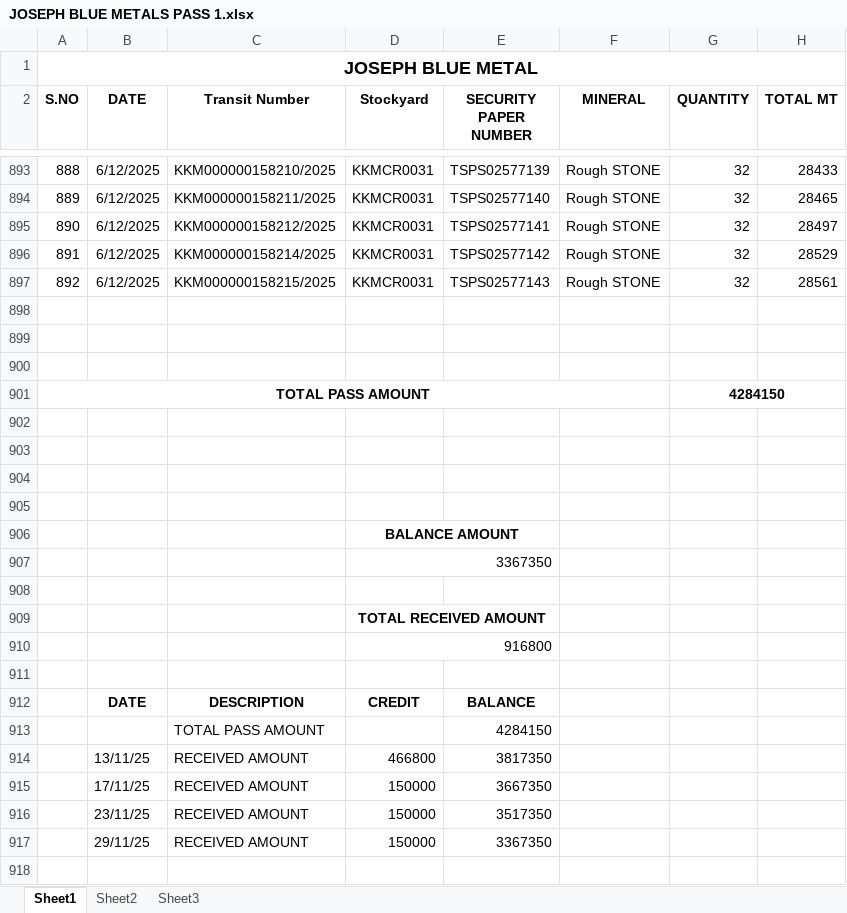
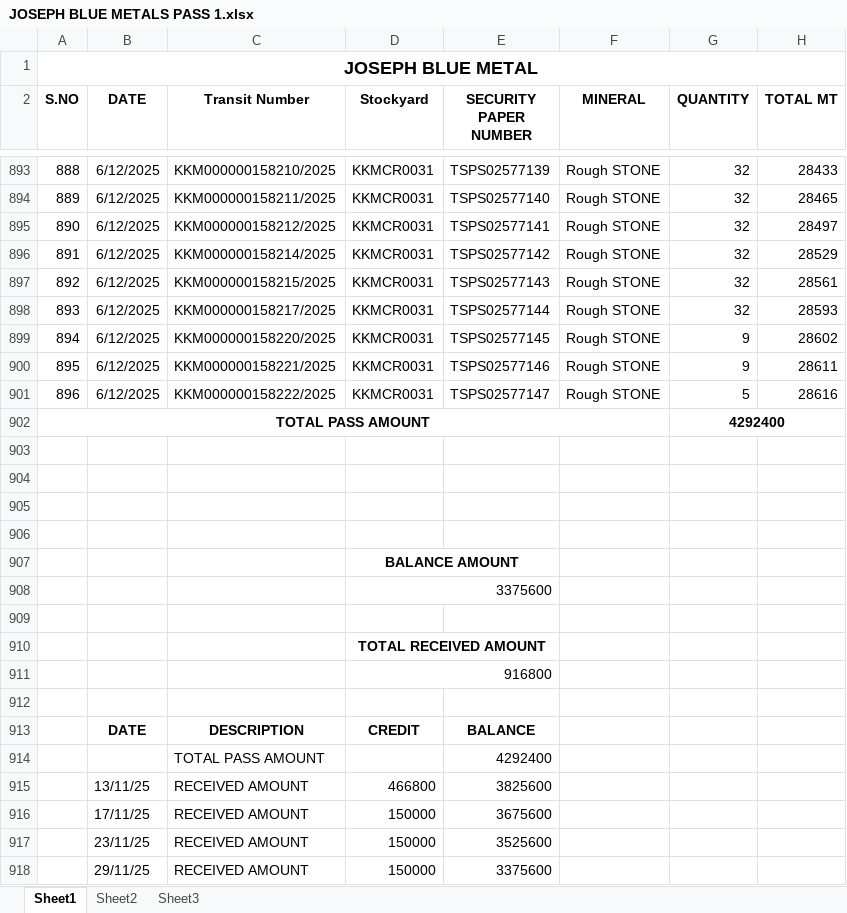
Before and after one commit to J-Aswin03/kgi-statement1, an Excel workbook: PASS/JOSEPH/JOSEPH BLUE METALS PASS 1.xlsx, sheet Sheet1, drawn as a sheet; only a part is shown, gaps mark what is left out; values as stored, in another font and other column widths than the file's, no borders; addresses are those after the commit; the diff names each change by its address in the sheet, - before the commit and + after, or states it on an @@ line.

Commit message:
finalcommit

```diff
--- a/PASS/JOSEPH/JOSEPH BLUE METALS PASS 1.xlsx (sheet Sheet1)
+++ b/PASS/JOSEPH/JOSEPH BLUE METALS PASS 1.xlsx (sheet Sheet1)
-row 898: (empty)
+row 898: 893 | 6/12/2025 | KKM000000158217/2025 | KKMCR0031 | TSPS02577144 | Rough STONE | 32 | 28593
-row 899: (empty)
+row 899: 894 | 6/12/2025 | KKM000000158220/2025 | KKMCR0031 | TSPS02577145 | Rough STONE | 9 | 28602
-row 900: (empty)
+row 900: 895 | 6/12/2025 | KKM000000158221/2025 | KKMCR0031 | TSPS02577146 | Rough STONE | 9 | 28611
+row 901: 896 | 6/12/2025 | KKM000000158222/2025 | KKMCR0031 | TSPS02577147 | Rough STONE | 5 | 28616
-G902 (QUANTITY): 4284150
+G902 (QUANTITY): 4292400
-D908 (Stockyard): 3367350
+D908 (Stockyard): 3375600
-E914 (SECURITY PAPER NUMBER): 4284150
+E914 (SECURITY PAPER NUMBER): 4292400
-E915 (SECURITY PAPER NUMBER): 3817350
+E915 (SECURITY PAPER NUMBER): 3825600
-E916 (SECURITY PAPER NUMBER): 3667350
+E916 (SECURITY PAPER NUMBER): 3675600
-E917 (SECURITY PAPER NUMBER): 3517350
+E917 (SECURITY PAPER NUMBER): 3525600
-E918 (SECURITY PAPER NUMBER): 3367350
+E918 (SECURITY PAPER NUMBER): 3375600
```
Also changed, not shown: formulas that keep their value.
